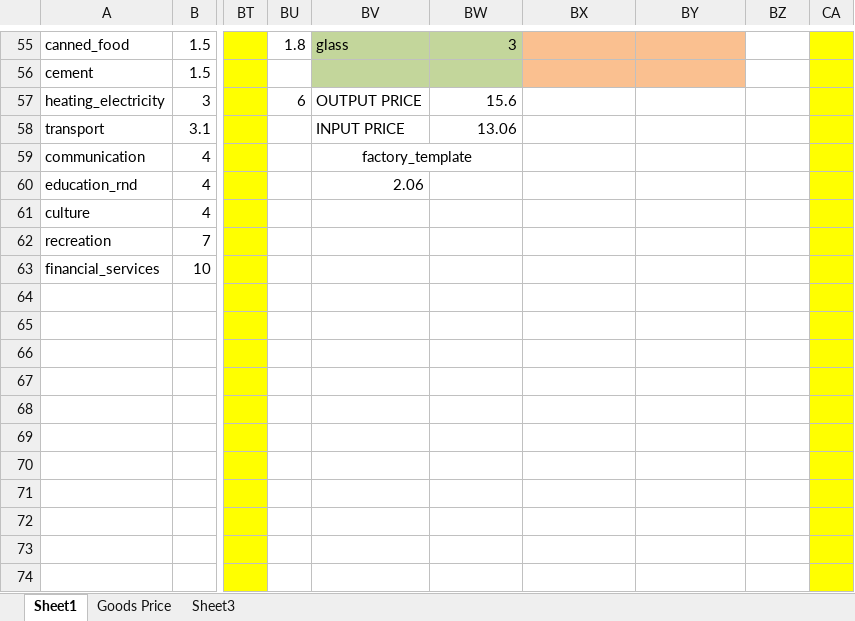
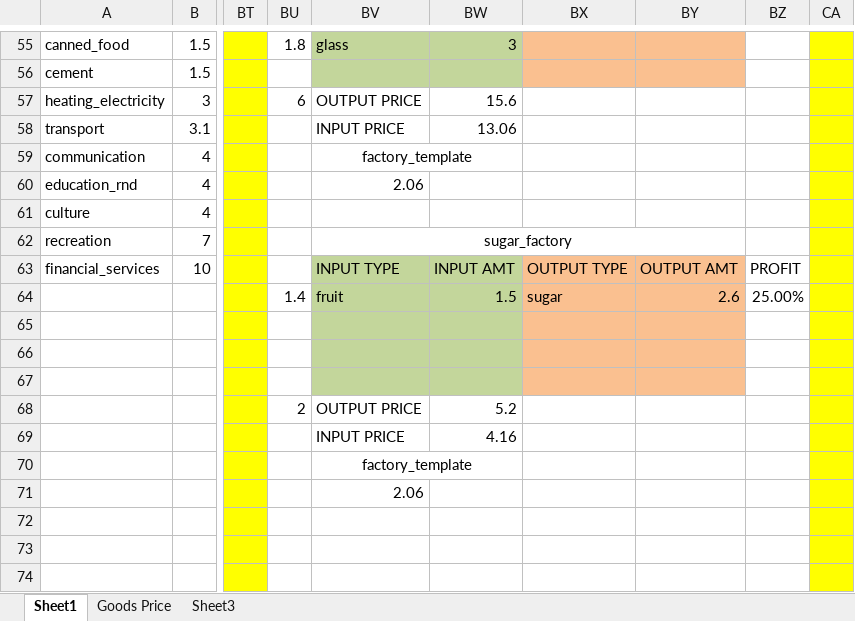
Before and after one commit to settintotrieste/Victoria-2-Cold-War-Enhancement-Mod-CWE, an Excel workbook: Goods Production Calculator.xlsx, sheet Sheet1, drawn as a sheet; only a part is shown, gaps mark what is left out; values as stored, in another font and other column widths than the file's, no borders; the diff names each change by its address in the sheet, - before the commit and + after, or states it on an @@ line.

Commit message:
Sugar Factory
Added a sugar Factory with loc and an updated Goods Calculator

```diff
--- a/Goods Production Calculator.xlsx (sheet Sheet1)
+++ b/Goods Production Calculator.xlsx (sheet Sheet1)
-BV62: (empty)
+BV62: sugar_factory
+BV62:BY62 merged
-BV63: (empty)
+BV63: INPUT TYPE
-BV63:BW67 fill: none
+BV63:BW67 fill: #C3D69B
-BW63: (empty)
+BW63: INPUT AMT
-BX63: (empty)
+BX63: OUTPUT TYPE
-BX63:BY67 fill: none
+BX63:BY67 fill: #FAC090
-BY63: (empty)
+BY63: OUTPUT AMT
-BZ63: (empty)
+BZ63: PROFIT
-BU64: (empty)
+BU64: 1.4
-BV64: (empty)
+BV64: fruit
-BW64: (empty)
+BW64: 1.5
-BX64: (empty)
+BX64: sugar
-BY64: (empty)
+BY64: 2.6
-BZ64: (empty)
+BZ64: 25.00%
-BU68: (empty)
+BU68: 2
-BV68: (empty)
+BV68: OUTPUT PRICE
-BW68: (empty)
+BW68: 5.2
-BV69: (empty)
+BV69: INPUT PRICE
-BW69: (empty)
+BW69: 4.16
-BV70: (empty)
+BV70: factory_template
+BV70:BW70 merged
-BV71: (empty)
+BV71: 2.06
```
Also changed, not shown: 3 other files.
